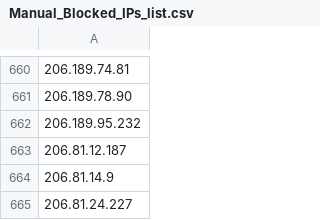
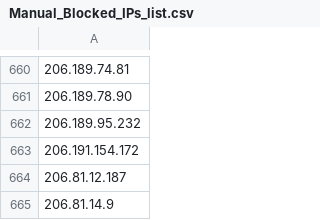
Before and after one commit to uic-soar/BlockLists, a CSV file: Manual_Blocked_IPs_list.csv, drawn as a sheet; only a part is shown, gaps mark what is left out; the shorter side is filled out with more unchanged rows; the diff names each change by its address in the sheet, - before the commit and + after, or states it on an @@ line.

Commit message:
Sent via SOAR - 2026-04-30 14:31:44.722143+00

```diff
--- a/Manual_Blocked_IPs_list.csv
+++ b/Manual_Blocked_IPs_list.csv
+row 663: 206.191.154.172
```
